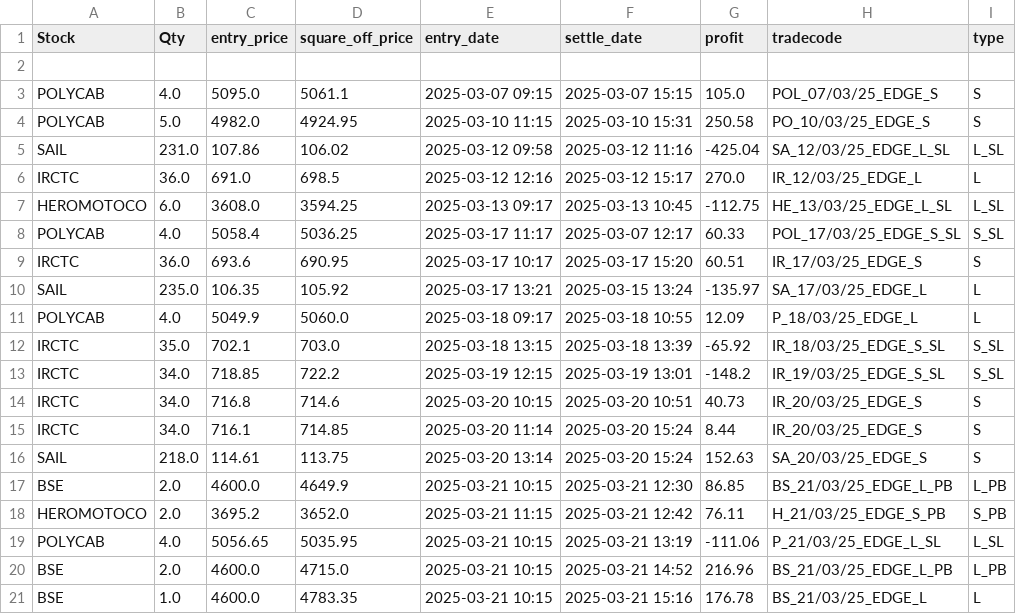
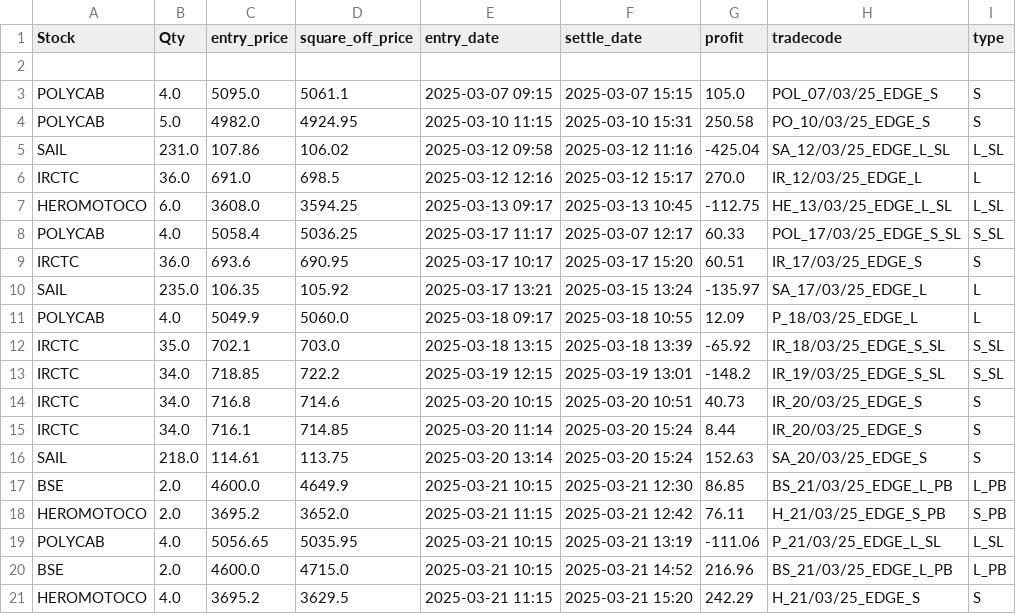
Before and after one commit to ANANTKACHOLIA/portfolio_data, a CSV file: logs_edge_pattern_0325.csv, drawn as a sheet; removed rows and columns are numbered as before the commit, all else as after; the diff names each change by its address in the sheet, - before the commit and + after, or states it on an @@ line.

Commit message:
Replace CSV file

```diff
--- a/logs_edge_pattern_0325.csv
+++ b/logs_edge_pattern_0325.csv
-row 21: BSE | 1.0 | 4600.0 | 4783.35 | 2025-03-21 10:15 | 2025-03-21 15:16 | 176.78 | BS_21/03/25_EDGE_L | L
+row 21: HEROMOTOCO | 4.0 | 3695.2 | 3629.5 | 2025-03-21 11:15 | 2025-03-21 15:20 | 242.29 | H_21/03/25_EDGE_S | S
```
